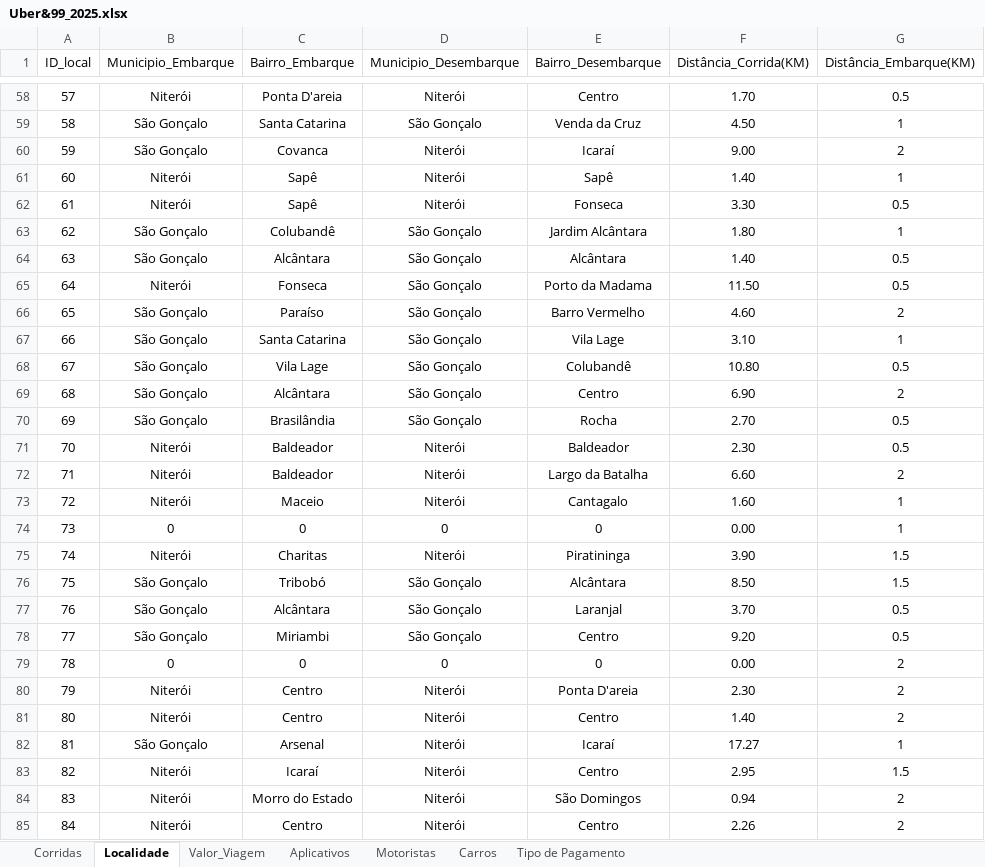
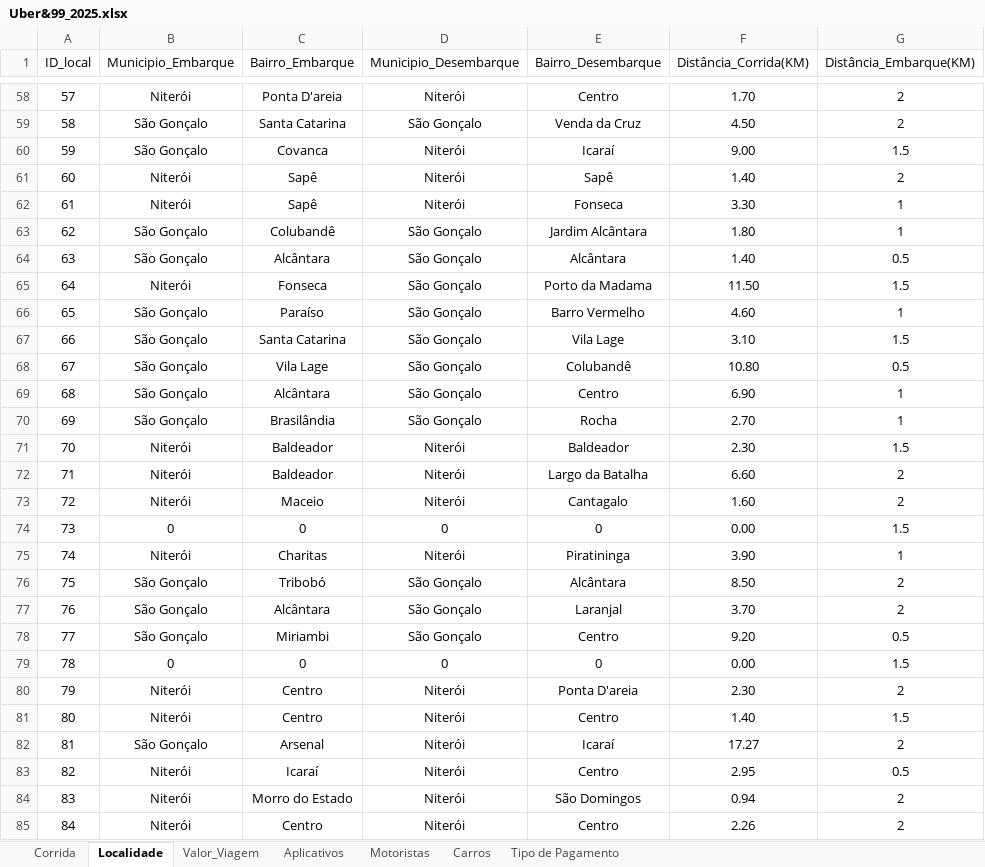
Before and after one commit to renanpacheco2/Portfolio-Uber, an Excel workbook: data/Uber&99_2025.xlsx, sheet Localidade, drawn as a sheet; only a part is shown, gaps mark what is left out; values as stored, in another font and other column widths than the file's, no borders; the diff covers the shown part only; the diff names each change by its address in the sheet, - before the commit and + after, or states it on an @@ line.

Commit message:
Mais corridas adicionadas e tentiva de automação do processo de obtenção dos dados do site Uber.

```diff
--- a/data/Uber&99_2025.xlsx (sheet Localidade)
+++ b/data/Uber&99_2025.xlsx (sheet Localidade)
-sheet tab: Corridas
+sheet tab: Corrida
-G58 (Distância_Embarque(KM)): 0.5
+G58 (Distância_Embarque(KM)): 2
-G59 (Distância_Embarque(KM)): 1
+G59 (Distância_Embarque(KM)): 2
-G60 (Distância_Embarque(KM)): 2
+G60 (Distância_Embarque(KM)): 1.5
-G61 (Distância_Embarque(KM)): 1
+G61 (Distância_Embarque(KM)): 2
-G62 (Distância_Embarque(KM)): 0.5
+G62 (Distância_Embarque(KM)): 1
-G65 (Distância_Embarque(KM)): 0.5
+G65 (Distância_Embarque(KM)): 1.5
-G66 (Distância_Embarque(KM)): 2
+G66 (Distância_Embarque(KM)): 1
-G67 (Distância_Embarque(KM)): 1
+G67 (Distância_Embarque(KM)): 1.5
-G69 (Distância_Embarque(KM)): 2
+G69 (Distância_Embarque(KM)): 1
-G70 (Distância_Embarque(KM)): 0.5
+G70 (Distância_Embarque(KM)): 1
-G71 (Distância_Embarque(KM)): 0.5
+G71 (Distância_Embarque(KM)): 1.5
-G73 (Distância_Embarque(KM)): 1
+G73 (Distância_Embarque(KM)): 2
-G74 (Distância_Embarque(KM)): 1
+G74 (Distância_Embarque(KM)): 1.5
-G75 (Distância_Embarque(KM)): 1.5
+G75 (Distância_Embarque(KM)): 1
-G76 (Distância_Embarque(KM)): 1.5
+G76 (Distância_Embarque(KM)): 2
-G77 (Distância_Embarque(KM)): 0.5
+G77 (Distância_Embarque(KM)): 2
-G79 (Distância_Embarque(KM)): 2
+G79 (Distância_Embarque(KM)): 1.5
-G81 (Distância_Embarque(KM)): 2
+G81 (Distância_Embarque(KM)): 1.5
-G82 (Distância_Embarque(KM)): 1
+G82 (Distância_Embarque(KM)): 2
-G83 (Distância_Embarque(KM)): 1.5
+G83 (Distância_Embarque(KM)): 0.5
```
Also changed, not shown: other rows of this sheet, sheet Valor_Viagem, sheet Corrida, 2 other files.
